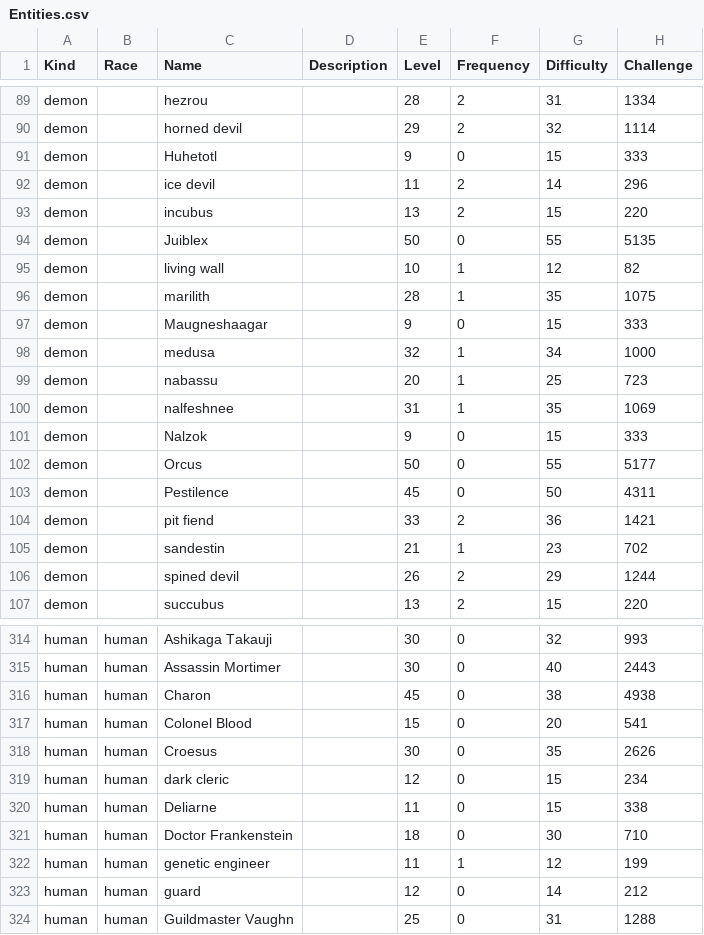
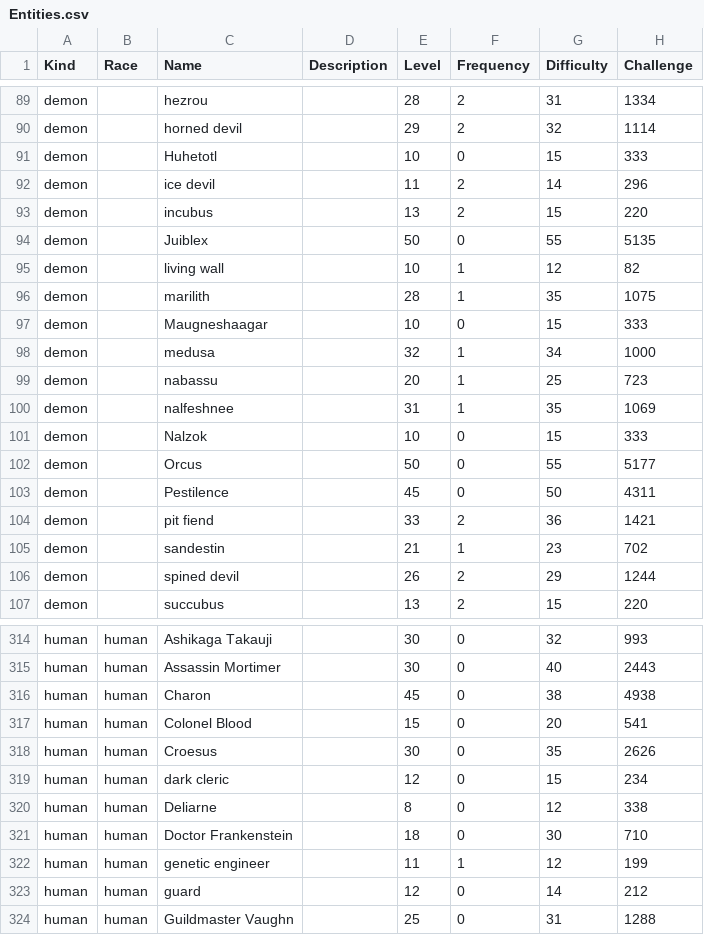
Before and after one commit to callanh/pathos-official, a CSV file: Assets/Entities.csv, drawn as a sheet; only a part is shown, gaps mark what is left out; the diff names each change by its address in the sheet, - before the commit and + after, or states it on an @@ line.

```diff
--- a/Assets/Entities.csv
+++ b/Assets/Entities.csv
-E91 (Level): 9
+E91 (Level): 10
-E97 (Level): 9
+E97 (Level): 10
-E101 (Level): 9
+E101 (Level): 10
-E320 (Level): 11
+E320 (Level): 8
-G320 (Difficulty): 15
+G320 (Difficulty): 12
```
Also changed, not shown: 4 other files.
